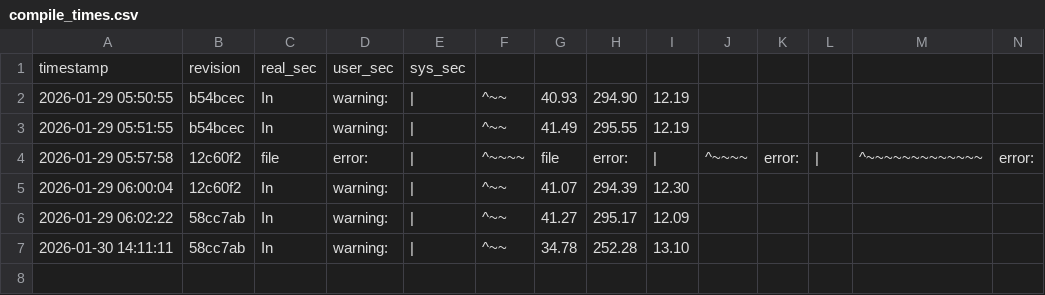
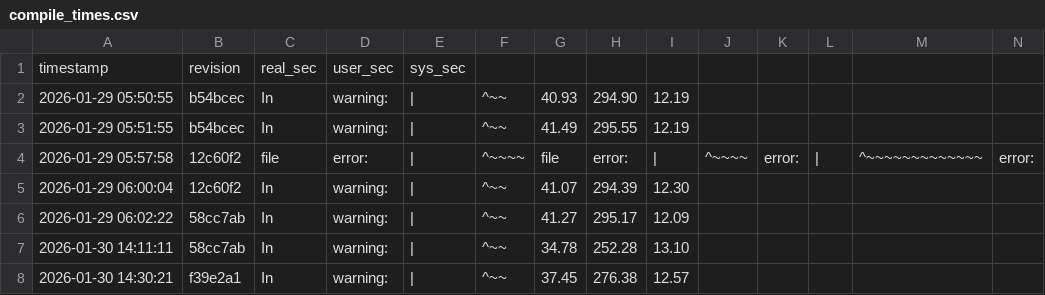
Before and after one commit to Vanderbull/depthofdejenol, a CSV file: compile_times.csv, drawn as a sheet; only a part is shown; rows hold the shown columns only; the diff names each change by its address in the sheet, - before the commit and + after, or states it on an @@ line.

Commit message:
compile time improvement
did some forward declaraations

```diff
--- a/compile_times.csv
+++ b/compile_times.csv
+row 8: 2026-01-30 14:30:21 | f39e2a1 | In | warning: | | | ^~~ | 37.45 | 276.38 | 12.57
```
Also changed, not shown: 2 other files.
